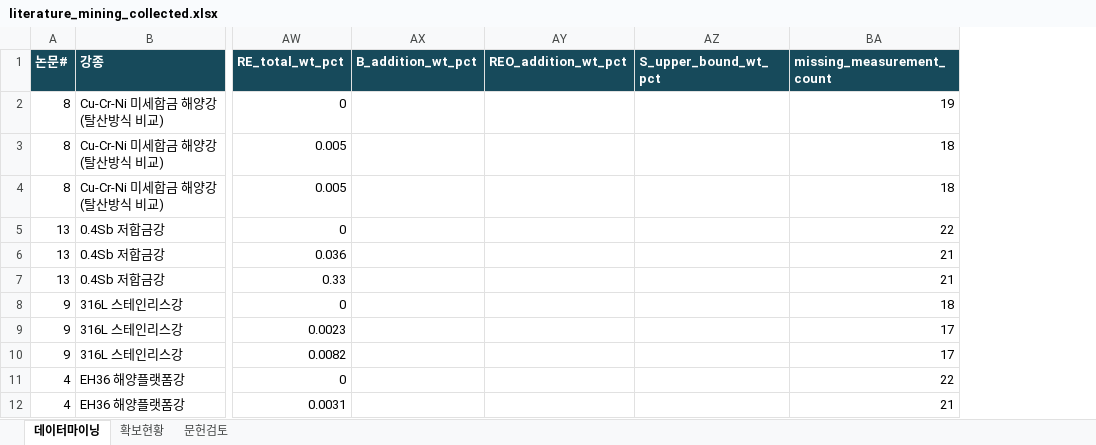
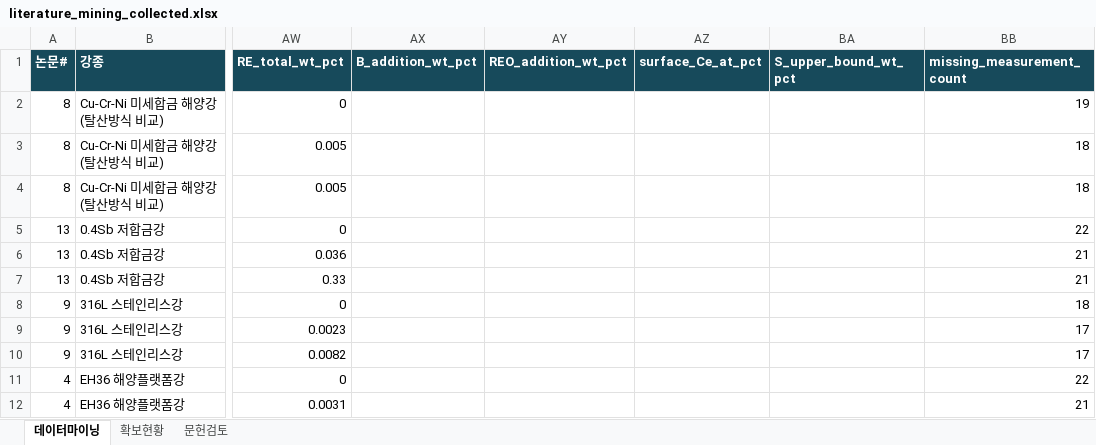
Before and after one commit to MingyuLee987/corrosion_project, an Excel workbook: outputs/workbook_mining/literature_mining_collected.xlsx, sheet 데이터마이닝, drawn as a sheet; only a part is shown, gaps mark what is left out; values as stored, in another font and other column widths than the file's, no borders; table styles not drawn; the diff covers the shown part only; the diff names each change by its address in the sheet, - before the commit and + after, or states it on an @@ line.

```diff
--- a/outputs/workbook_mining/literature_mining_collected.xlsx (sheet 데이터마이닝)
+++ b/outputs/workbook_mining/literature_mining_collected.xlsx (sheet 데이터마이닝)
+column AZ (surface_Ce_at_pct), empty
```
Also changed, not shown: 37 added rows elsewhere in this sheet, sheet 확보현황, sheet 문헌검토, 12 other files.
